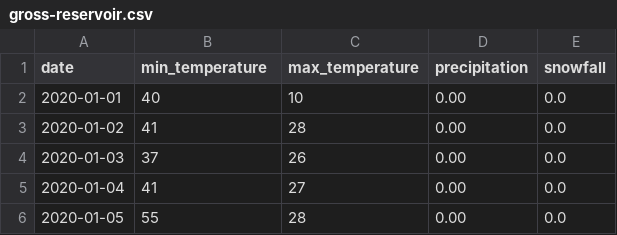
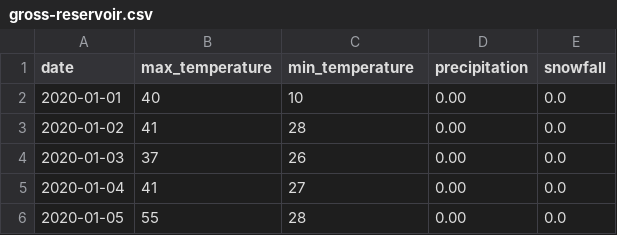
Before and after one commit to inf0rmatiker/climate-analytics, a CSV file: datasets/csu-weather-data/colorado/2020-2021/boulder/gross-reservoir.csv, drawn as a sheet; only a part is shown.

Commit message:
update weather data
fix max_temp, min_temp swap

```diff
--- a/datasets/csu-weather-data/colorado/2020-2021/boulder/gross-reservoir.csv
+++ b/datasets/csu-weather-data/colorado/2020-2021/boulder/gross-reservoir.csv
@@ -1,2 +1,2 @@
-date,min_temperature,max_temperature,precipitation,snowfall
+date,max_temperature,min_temperature,precipitation,snowfall
 2020-01-01,40,10,0.00,0.0
```
Also changed, not shown: datasets/csu-weather-data/colorado/2020-2021/larimer/hourglass-reservoir.csv, datasets/csu-weather-data/colorado/2020-2021/larimer/rustic-9.csv.
